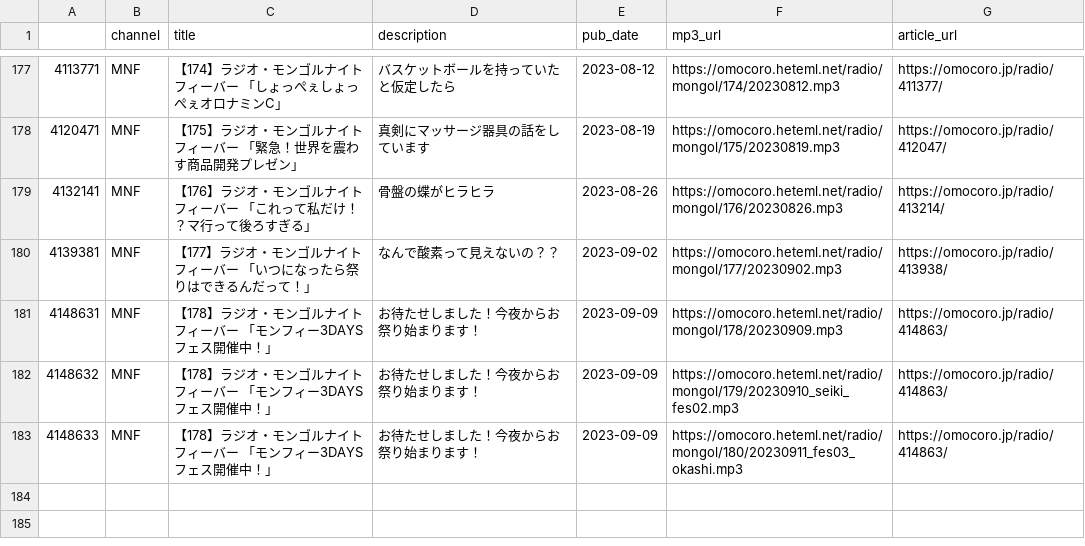
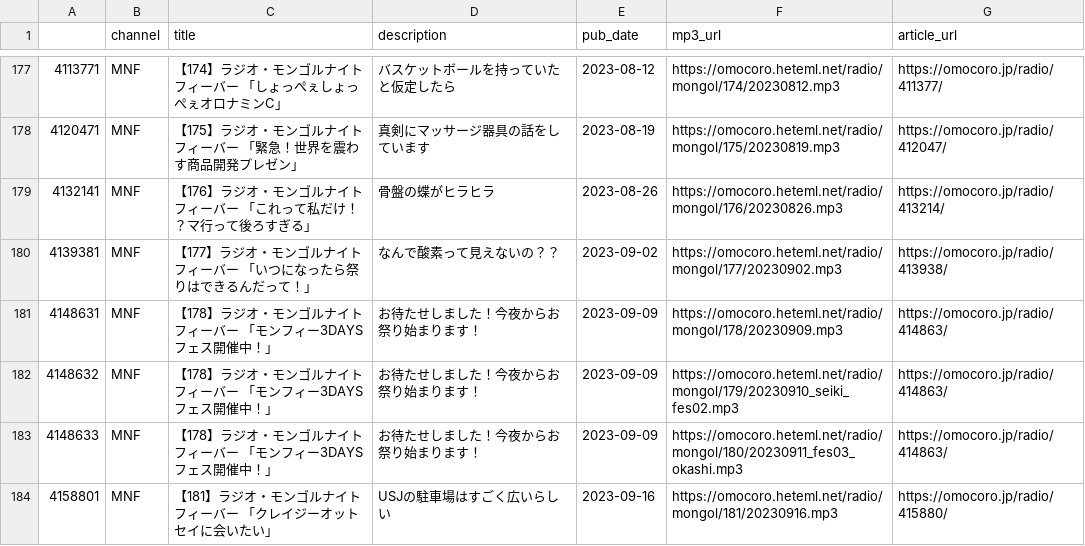
Before and after one commit to tosh1mu/omcr_radio, a CSV file: csv/mnf_master.csv, drawn as a sheet; only a part is shown, gaps mark what is left out; the diff names each change by its address in the sheet, - before the commit and + after, or states it on an @@ line.

```diff
--- a/csv/mnf_master.csv
+++ b/csv/mnf_master.csv
+row 184: 4158801 | MNF | 【181】ラジオ・モンゴルナイトフィーバー 「クレイジーオットセイに会いたい」 | USJの駐車場はすごく広いらしい | 2023-09-16 | https://omocoro.heteml.net/radio/mongol/181/20230916.mp3 | https://omocoro.jp/radio/415880/
```
Also changed, not shown: csv/ariari_master.csv, csv/now_master.csv, 5 other files.
